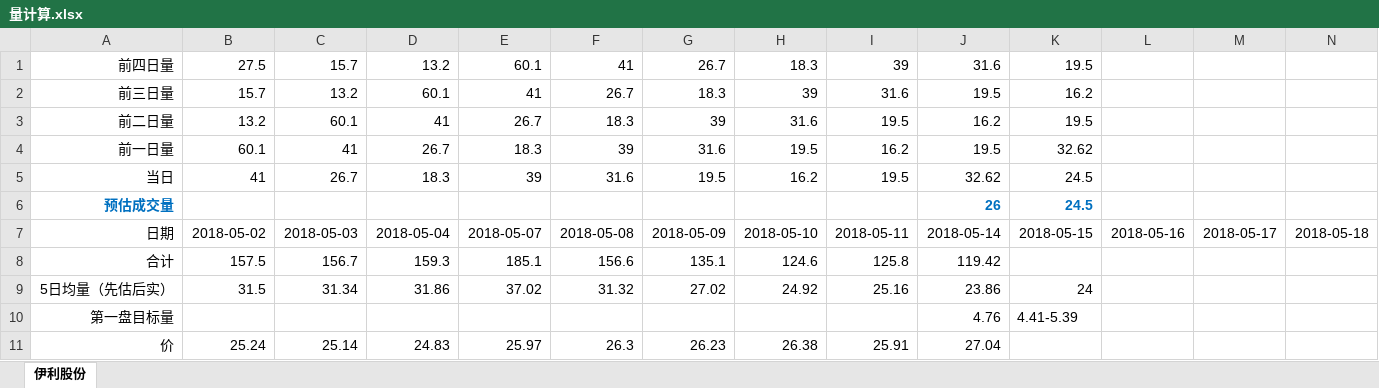
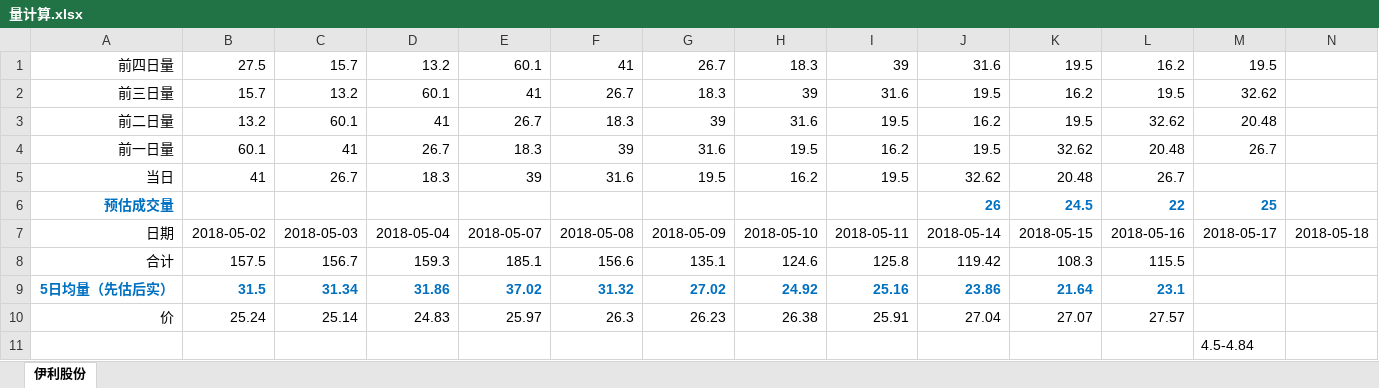
Before and after one commit to neozhengshuo/grace-reference, an Excel workbook: 量计算.xlsx, sheet 伊利股份, drawn as a sheet; values as stored, in another font and other column widths than the file's, no borders; charts and pictures not drawn; removed rows and columns are numbered as before the commit, all else as after; the diff names each change by its address in the sheet, - before the commit and + after, or states it on an @@ line.

```diff
--- a/量计算.xlsx (sheet 伊利股份)
+++ b/量计算.xlsx (sheet 伊利股份)
-L1: (empty)
+L1: 16.2
-M1: (empty)
+M1: 19.5
-L2: (empty)
+L2: 19.5
-M2: (empty)
+M2: 32.62
-L3: (empty)
+L3: 32.62
-M3: (empty)
+M3: 20.48
-L4: (empty)
+L4: 20.48
-M4: (empty)
+M4: 26.7
-K5: 24.5
+K5: 20.48
-L5: (empty)
+L5: 26.7
-L6: (empty)
+L6: 22
-M6: (empty)
+M6: 25
-K8: (empty)
+K8: 108.3
-L8: (empty)
+L8: 115.5
@@ A9:K9 bold: off → on, text colour: black → #0070C0 @@
-K9: 24
+K9: 21.64
-L9: (empty)
+L9: 23.1
-row 10: 第一盘目标量 |  |  |  |  |  |  |  |  | 4.76 | 4.41-5.39
-K10: (empty)
+K10: 27.07
-L10: (empty)
+L10: 27.57
+row 11:  |  |  |  |  |  |  |  |  |  |  |  | 4.5-4.84
```
Also changed, not shown: charts or pictures, 复盘.xlsx, 1 other file.
